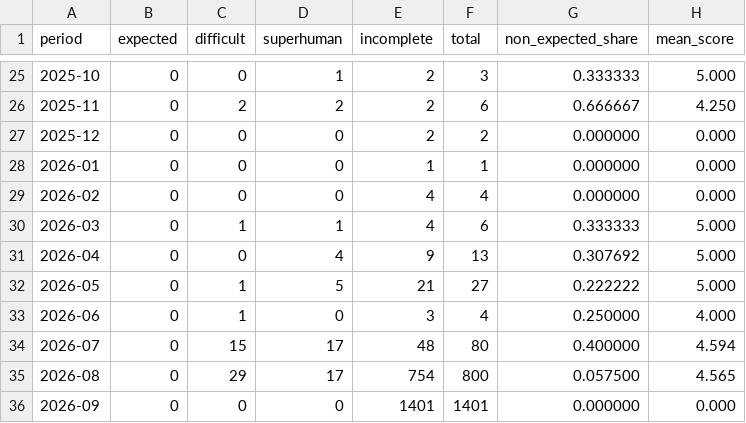
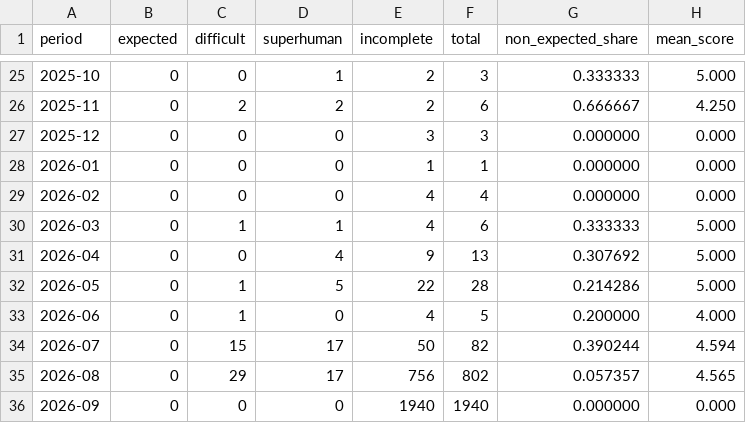
Before and after one commit to latticecut/latticecut.github.io, a CSV file: _projects/ai-mathematical-proof-analysis-jekyll/data/result-claims-monthly-breakdown.v0.2.csv, drawn as a sheet; only a part is shown, gaps mark what is left out.

```diff
--- a/_projects/ai-mathematical-proof-analysis-jekyll/data/result-claims-monthly-breakdown.v0.2.csv
+++ b/_projects/ai-mathematical-proof-analysis-jekyll/data/result-claims-monthly-breakdown.v0.2.csv
@@ -26,3 +26,3 @@ period,expected,difficult,superhuman,incomplete,total,non_expected_share,mean_sc
 2025-11,0,2,2,2,6,0.666667,4.250
-2025-12,0,0,0,2,2,0.000000,0.000
+2025-12,0,0,0,3,3,0.000000,0.000
 2026-01,0,0,0,1,1,0.000000,0.000
@@ -31,6 +31,6 @@ period,expected,difficult,superhuman,incomplete,total,non_expected_share,mean_sc
 2026-04,0,0,4,9,13,0.307692,5.000
-2026-05,0,1,5,21,27,0.222222,5.000
-2026-06,0,1,0,3,4,0.250000,4.000
-2026-07,0,15,17,48,80,0.400000,4.594
-2026-08,0,29,17,754,800,0.057500,4.565
-2026-09,0,0,0,1401,1401,0.000000,0.000
+2026-05,0,1,5,22,28,0.214286,5.000
+2026-06,0,1,0,4,5,0.200000,4.000
+2026-07,0,15,17,50,82,0.390244,4.594
+2026-08,0,29,17,756,802,0.057357,4.565
+2026-09,0,0,0,1940,1940,0.000000,0.000
```
Also changed, not shown: _projects/ai-mathematical-proof-analysis-jekyll/data/assessment-monthly.csv, _projects/ai-mathematical-proof-analysis-jekyll/data/difficulty_monthly_breakdown.csv, 54 other files.
